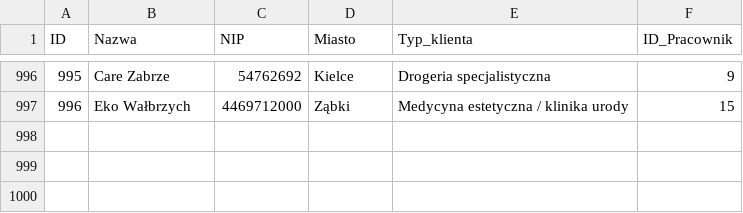
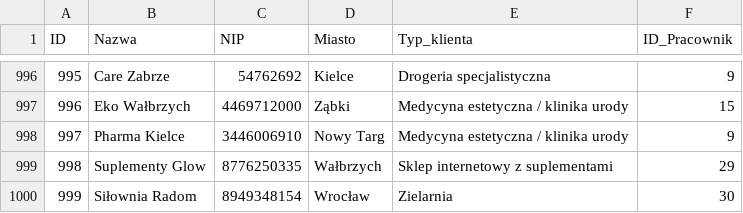
Before and after one commit to abazela/generator-danych, a CSV file: dane_csv/klienci.csv, drawn as a sheet; only a part is shown, gaps mark what is left out; the diff names each change by its address in the sheet, - before the commit and + after, or states it on an @@ line.

```diff
--- a/dane_csv/klienci.csv
+++ b/dane_csv/klienci.csv
+row 998: 997 | Pharma Kielce | 3446006910 | Nowy Targ | Medycyna estetyczna / klinika urody | 9
+row 999: 998 | Suplementy Glow | 8776250335 | Wałbrzych | Sklep internetowy z suplementami | 29
+row 1000: 999 | Siłownia Radom | 8949348154 | Wrocław | Zielarnia | 30
```
Also changed, not shown: dane_csv/pozycje_zamowienie.csv, dane_csv/zamowienia.csv.
